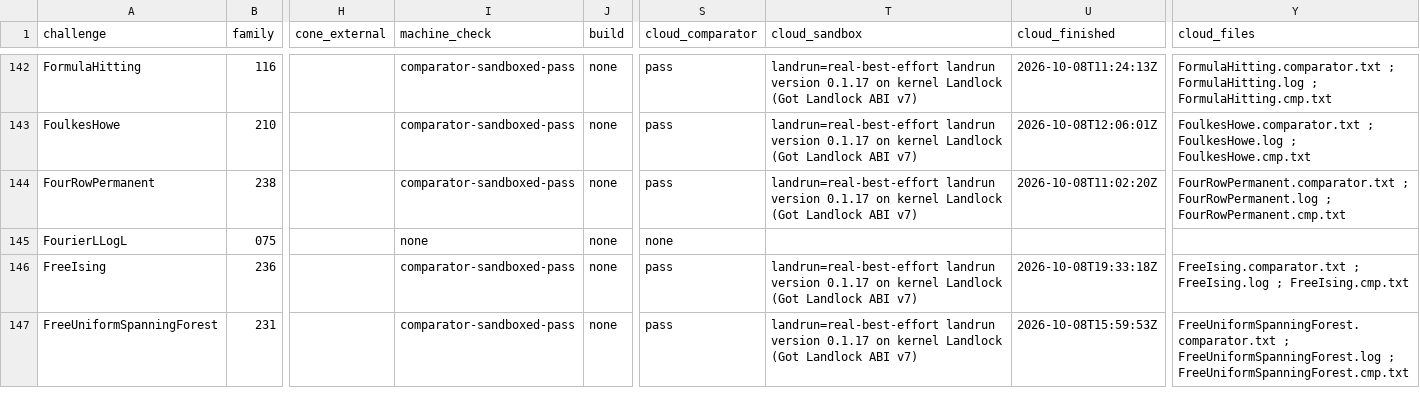
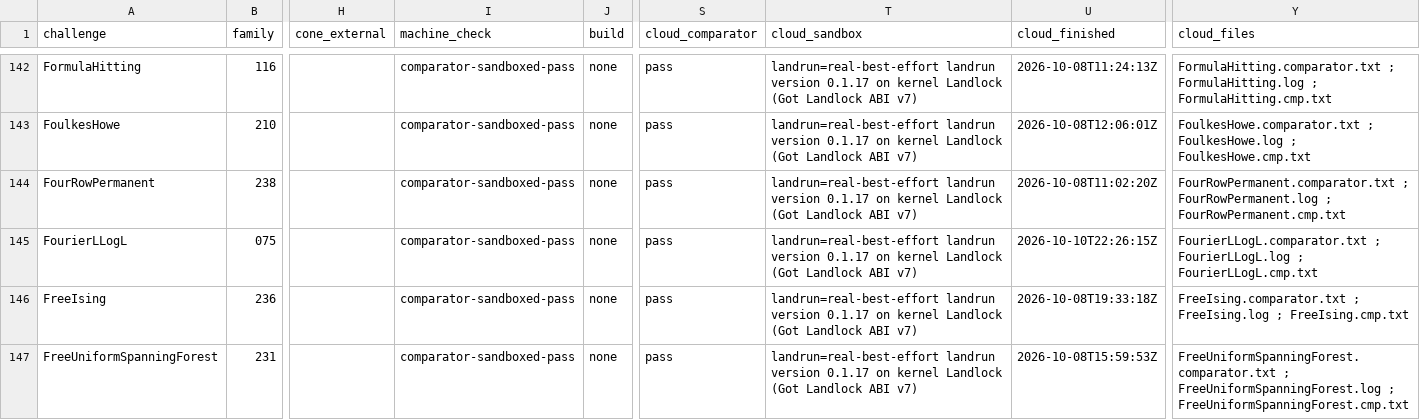
Before and after one commit to mathvet/mathvet, a CSV file: reviews/openai-math/challenge-status.csv, drawn as a sheet; only a part is shown, gaps mark what is left out; the diff covers the shown part only; the diff names each change by its address in the sheet, - before the commit and + after, or states it on an @@ line.

```diff
--- a/reviews/openai-math/challenge-status.csv
+++ b/reviews/openai-math/challenge-status.csv
-I145 (machine_check): none
+I145 (machine_check): comparator-sandboxed-pass
-S145 (cloud_comparator): none
+S145 (cloud_comparator): pass
-T145 (cloud_sandbox): (empty)
+T145 (cloud_sandbox): landrun=real-best-effort landrun version 0.1.17 on kernel Landlock (Got Landlock ABI v7)
-U145 (cloud_finished): (empty)
+U145 (cloud_finished): 2026-10-10T22:26:15Z
-Y145 (cloud_files): (empty)
+Y145 (cloud_files): FourierLLogL.comparator.txt ; FourierLLogL.log ; FourierLLogL.cmp.txt
```
Also changed, not shown: 30 edited cells elsewhere in this file, reviews/openai-math/fidelity-table.csv, 58 other files.
